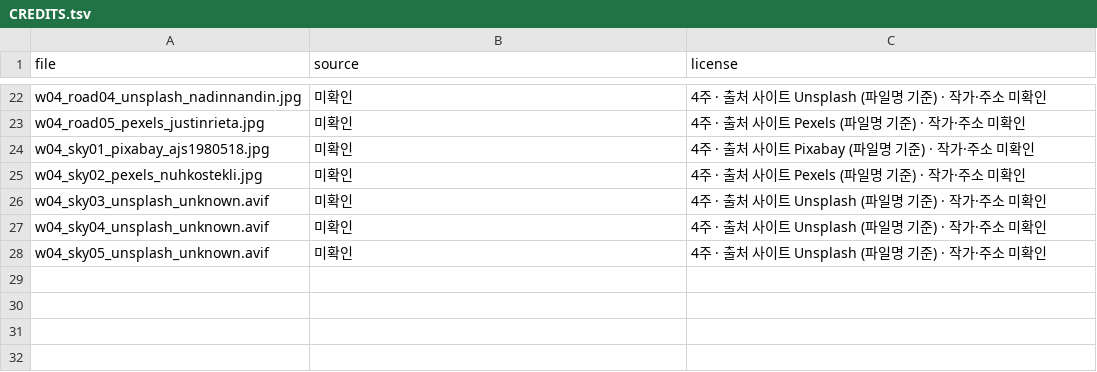
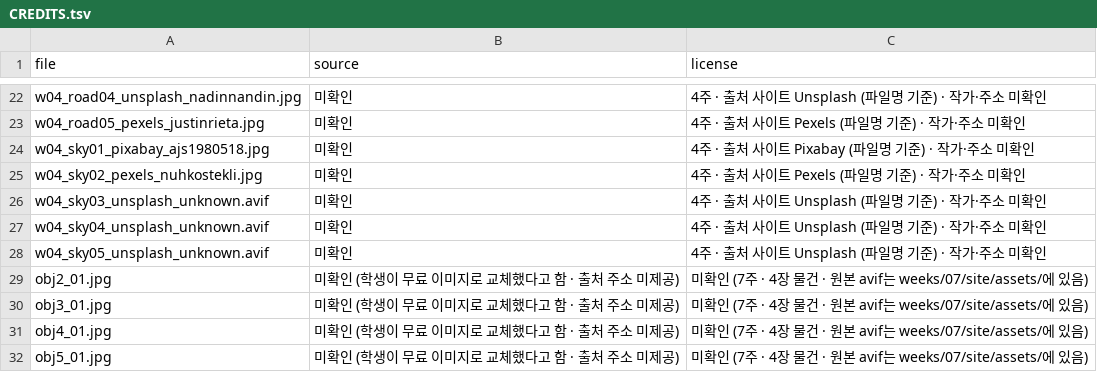
Before and after one commit to gnltj1403-creator/taste-archive, a TSV file: assets/CREDITS.tsv, drawn as a sheet; only a part is shown, gaps mark what is left out.

```diff
--- a/assets/CREDITS.tsv
+++ b/assets/CREDITS.tsv
@@ -28 +28,5 @@ w04_sky04_unsplash_unknown.avif	미확인	4주 · 출처 사이트 Unsplash (파
 w04_sky05_unsplash_unknown.avif	미확인	4주 · 출처 사이트 Unsplash (파일명 기준) · 작가·주소 미확인
+obj2_01.jpg	미확인 (학생이 무료 이미지로 교체했다고 함 · 출처 주소 미제공)	미확인 (7주 · 4장 물건 · 원본 avif는 weeks/07/site/assets/에 있음)
+obj3_01.jpg	미확인 (학생이 무료 이미지로 교체했다고 함 · 출처 주소 미제공)	미확인 (7주 · 4장 물건 · 원본 avif는 weeks/07/site/assets/에 있음)
+obj4_01.jpg	미확인 (학생이 무료 이미지로 교체했다고 함 · 출처 주소 미제공)	미확인 (7주 · 4장 물건 · 원본 avif는 weeks/07/site/assets/에 있음)
+obj5_01.jpg	미확인 (학생이 무료 이미지로 교체했다고 함 · 출처 주소 미제공)	미확인 (7주 · 4장 물건 · 원본 avif는 weeks/07/site/assets/에 있음)
```
Also changed, not shown: 5 other files.
